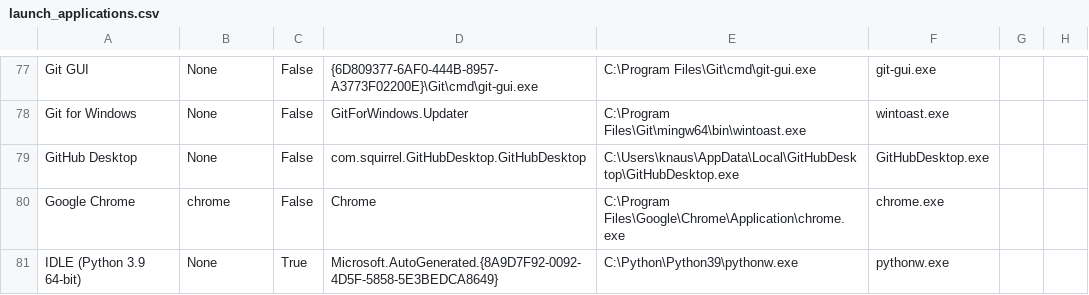
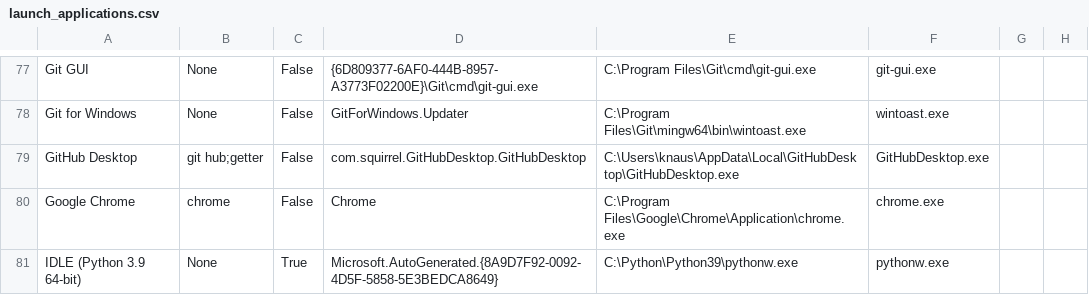
Before and after one commit to talonhub/community, a CSV file: core/app_switcher/windows/jeff-windows/launch_applications.csv, drawn as a sheet; only a part is shown, gaps mark what is left out.

Commit message:
Update launch_applications.csv

```diff
--- a/core/app_switcher/windows/jeff-windows/launch_applications.csv
+++ b/core/app_switcher/windows/jeff-windows/launch_applications.csv
@@ -78,3 +78,3 @@ Git GUI,None,False,{6D809377-6AF0-444B-8957-A3773F02200E}\Git\cmd\git-gui.exe,C:
 Git for Windows,None,False,GitForWindows.Updater,C:\Program Files\Git\mingw64\bin\wintoast.exe,wintoast.exe
-GitHub Desktop,None,False,com.squirrel.GitHubDesktop.GitHubDesktop,C:\Users\knaus\AppData\Local\GitHubDesktop\GitHubDesktop.exe,GitHubDesktop.exe
+GitHub Desktop,git hub;getter,False,com.squirrel.GitHubDesktop.GitHubDesktop,C:\Users\knaus\AppData\Local\GitHubDesktop\GitHubDesktop.exe,GitHubDesktop.exe
 Google Chrome,chrome,False,Chrome,C:\Program Files\Google\Chrome\Application\chrome.exe,chrome.exe
```
